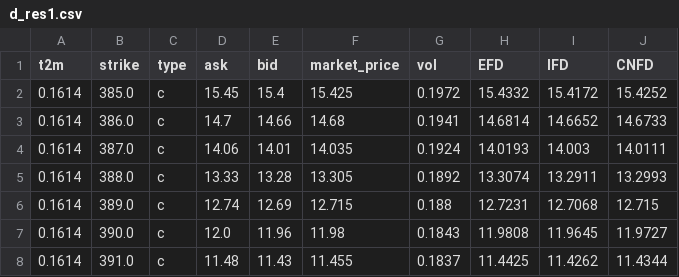
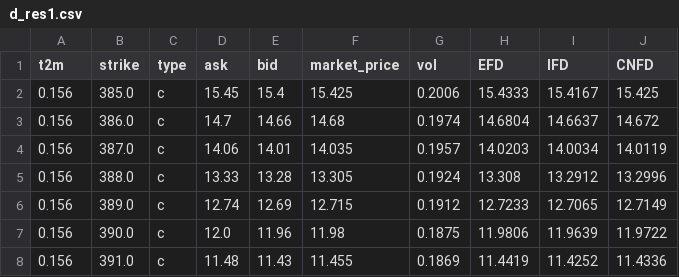
Before and after one commit to ywang408/FE-621-Computational-Finance, a CSV file: Assignments/hw3/codes/p2_csv/d_res1.csv, drawn as a sheet; only a part is shown; the diff covers the shown part only.

```diff
--- a/Assignments/hw3/codes/p2_csv/d_res1.csv
+++ b/Assignments/hw3/codes/p2_csv/d_res1.csv
@@ -1,8 +1,8 @@
 t2m,strike,type,ask,bid,market_price,vol,EFD,IFD,CNFD
-0.1614,385.0,c,15.45,15.4,15.425,0.1972,15.4332,15.4172,15.4252
-0.1614,386.0,c,14.7,14.66,14.68,0.1941,14.6814,14.6652,14.6733
-0.1614,387.0,c,14.06,14.01,14.035,0.1924,14.0193,14.003,14.0111
-0.1614,388.0,c,13.33,13.28,13.305,0.1892,13.3074,13.2911,13.2993
-0.1614,389.0,c,12.74,12.69,12.715,0.188,12.7231,12.7068,12.715
-0.1614,390.0,c,12.0,11.96,11.98,0.1843,11.9808,11.9645,11.9727
-0.1614,391.0,c,11.48,11.43,11.455,0.1837,11.4425,11.4262,11.4344
+0.156,385.0,c,15.45,15.4,15.425,0.2006,15.4333,15.4167,15.425
+0.156,386.0,c,14.7,14.66,14.68,0.1974,14.6804,14.6637,14.672
+0.156,387.0,c,14.06,14.01,14.035,0.1957,14.0203,14.0034,14.0119
+0.156,388.0,c,13.33,13.28,13.305,0.1924,13.308,13.2912,13.2996
+0.156,389.0,c,12.74,12.69,12.715,0.1912,12.7233,12.7065,12.7149
+0.156,390.0,c,12.0,11.96,11.98,0.1875,11.9806,11.9639,11.9722
+0.156,391.0,c,11.48,11.43,11.455,0.1869,11.4419,11.4252,11.4336
```
Also changed, not shown: 15 edited cells elsewhere in this file, Assignments/hw3/codes/p2_csv/SPY210416C.csv, Assignments/hw3/codes/p2_csv/SPY210416P.csv, 10 other files.
